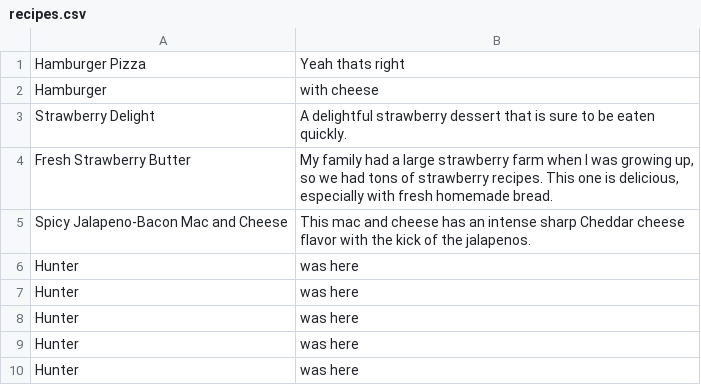
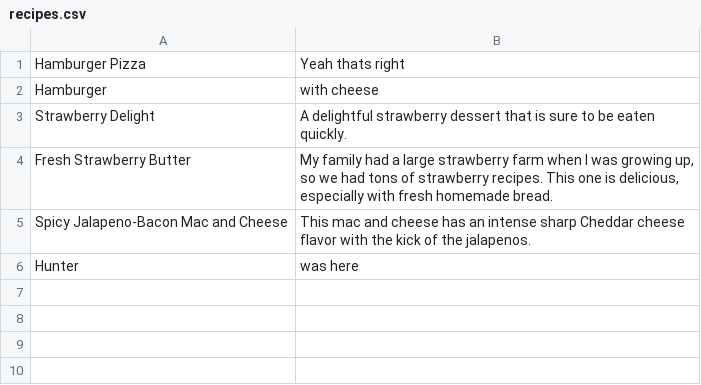
Before and after one commit to bahunter105/cookbook-sinatra, a CSV file: lib/recipes.csv, drawn as a sheet; the diff names each change by its address in the sheet, - before the commit and + after, or states it on an @@ line.

```diff
--- a/lib/recipes.csv
+++ b/lib/recipes.csv
-row 7: Hunter | was here
-row 8: Hunter | was here
-row 9: Hunter | was here
-row 10: Hunter | was here
```
Also changed, not shown: 7 other files.
